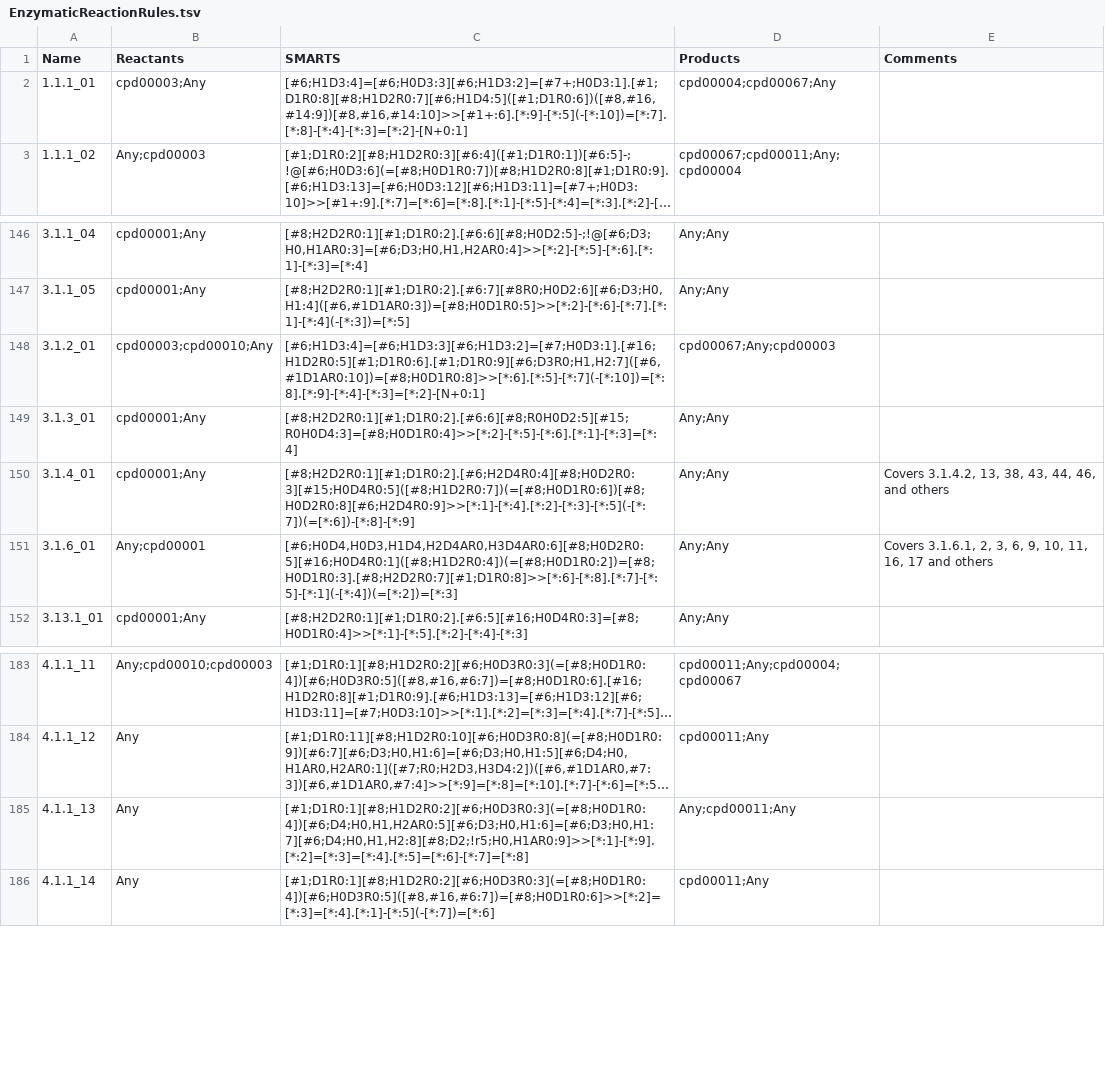
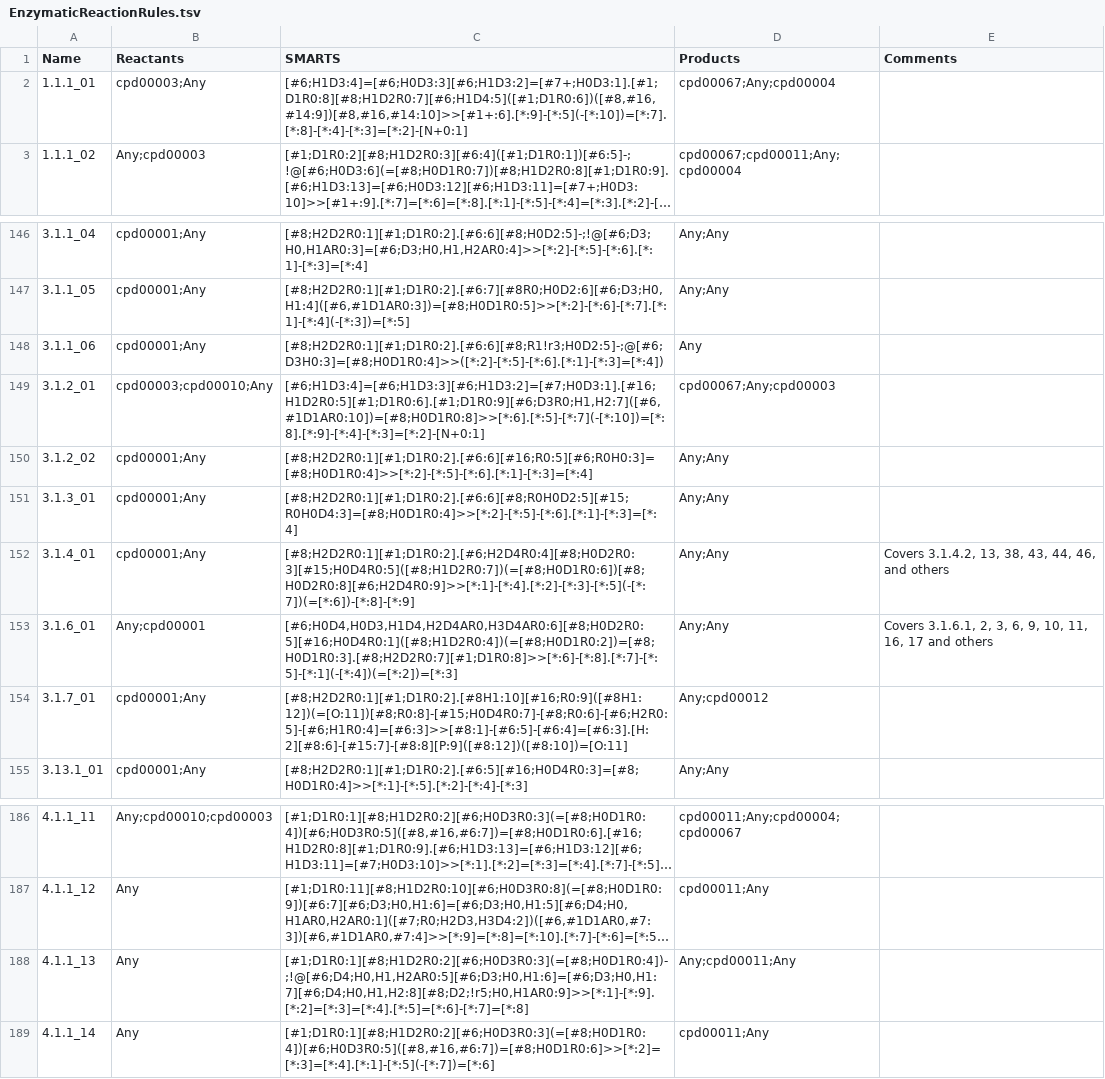
Before and after one commit to tyo-nu/MINE-Database, a TSV file: minedatabase/data/EnzymaticReactionRules.tsv, drawn as a sheet; only a part is shown, gaps mark what is left out; long unchanged cells end in …; addresses are those after the commit; the diff names each change by its address in the sheet, - before the commit and + after, or states it on an @@ line.

Commit message:
reaction rule updates

```diff
--- a/minedatabase/data/EnzymaticReactionRules.tsv
+++ b/minedatabase/data/EnzymaticReactionRules.tsv
-D2 (Products): cpd00004;cpd00067;Any
+D2 (Products): cpd00067;Any;cpd00004
+row 148: 3.1.1_06 | cpd00001;Any | [#8;H2D2R0:1][#1;D1R0:2].[#6:6][#8;R1!r3;H0D2:5]-;@[#6;D3H0:3]=[#8;H0D1R0:4]>>([*:2]-[*:5]-[*:6].[*:1]-[*:3]=[*:4]) | Any
+row 150: 3.1.2_02 | cpd00001;Any | [#8;H2D2R0:1][#1;D1R0:2].[#6:6][#16;R0:5][#6;R0H0:3]=[#8;H0D1R0:4]>>[*:2]-[*:5]-[*:6].[*:1]-[*:3]=[*:4] | Any;Any
+row 154: 3.1.7_01 | cpd00001;Any | [#8;H2D2R0:1][#1;D1R0:2].[#8H1:10][#16;R0:9]([#8H1:12])(=[O:11])[#8;R0:8]-[#15;H0D4R0:7]-[#8;R0:6]-[#6;H2R0:5]-[#6;H1R0:4]=[#6:3]>>[#8:1]-[#6:5]-[#6:4]=[#6:3].[H:2][#8:6]-[#15:7]-[#8:8][P:9]([#8:12])([#8:10])=[O:11] | Any;cpd00012
-C188 (SMARTS): [#1;D1R0:1][#8;H1D2R0:2][#6;H0D3R0:3](=[#8;H0D1R0:4])[#6;D4;H0,H1,H2AR0:5][#6;D3;H0,H1:6]=[#6;D3;H0,H1:7][#6;D4;H0,H1,H2:8][#8;D2;!r5;H0,H1AR0:9]>>[*:1]-[*:9].[*:2]=[*:3]=[*:4].[*:5]=[*:6]-[*:7]=[*:8]
+C188 (SMARTS): [#1;D1R0:1][#8;H1D2R0:2][#6;H0D3R0:3](=[#8;H0D1R0:4])-;!@[#6;D4;H0,H1,H2AR0:5][#6;D3;H0,H1:6]=[#6;D3;H0,H1:7][#6;D4;H0,H1,H2:8][#8;D2;!r5;H0,H1AR0:9]>>[*:1]-[*:9].[*:2]=[*:3]=[*:4].[*:5]=[*:6]-[*:7]=[*:8]
```
